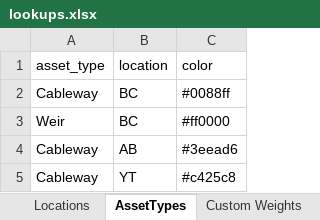
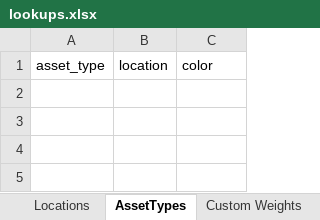
Before and after one commit to JustinRaoECCC/nhs-infrastructure-map-electron, an Excel workbook: data/lookups.xlsx, sheet AssetTypes, drawn as a sheet; values as stored, in another font and other column widths than the file's, no borders; the diff names each change by its address in the sheet, - before the commit and + after, or states it on an @@ line.

```diff
--- a/data/lookups.xlsx (sheet AssetTypes)
+++ b/data/lookups.xlsx (sheet AssetTypes)
-row 2: Cableway | BC | #0088ff
-row 3: Weir | BC | #ff0000
-row 4: Cableway | AB | #3eead6
-row 5: Cableway | YT | #c425c8
```
Also changed, not shown: sheet Locations, sheet Companies, 3 other files.
